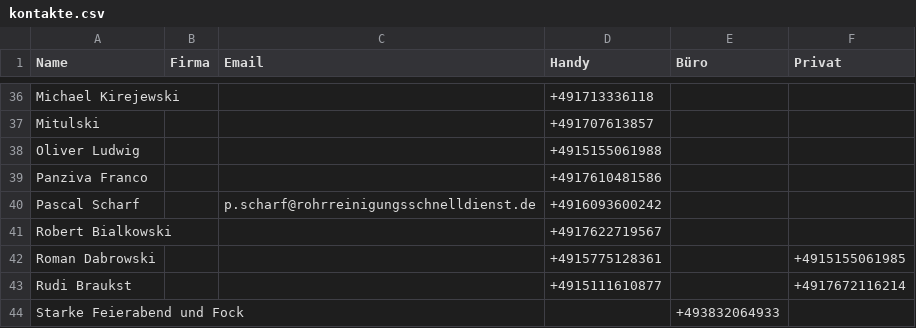
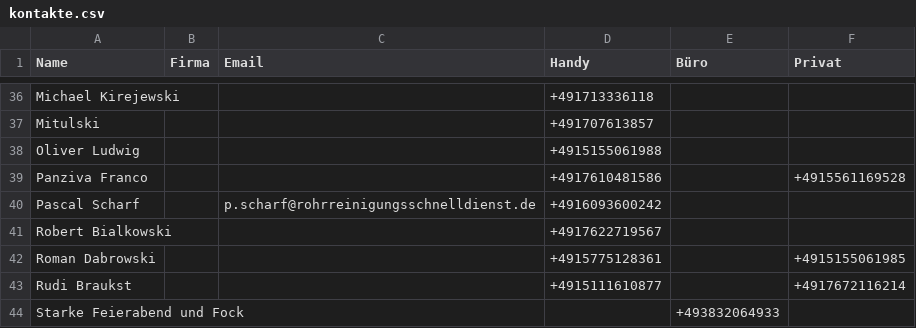
Before and after one commit to Kriko1978/mein-kontakt-tool, a CSV file: kontakte.csv, drawn as a sheet; only a part is shown, gaps mark what is left out.

Commit message:
Update: Panziva Franco /

```diff
--- a/kontakte.csv
+++ b/kontakte.csv
@@ -38,3 +38,3 @@
 "Oliver Ludwig","","","+4915155061988","",""
-"Panziva Franco","","","+4917610481586","",""
+"Panziva Franco","","","+4917610481586","","+4915561169528"
 "Pascal Scharf","","p.scharf@rohrreinigungsschnelldienst.de","+4916093600242","",""
```
